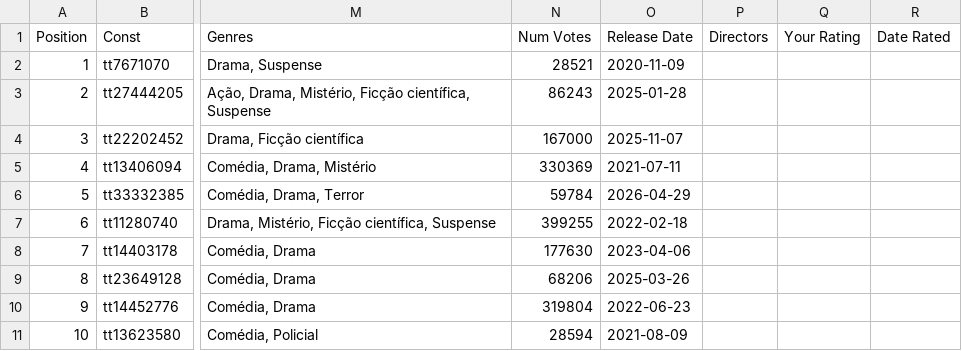
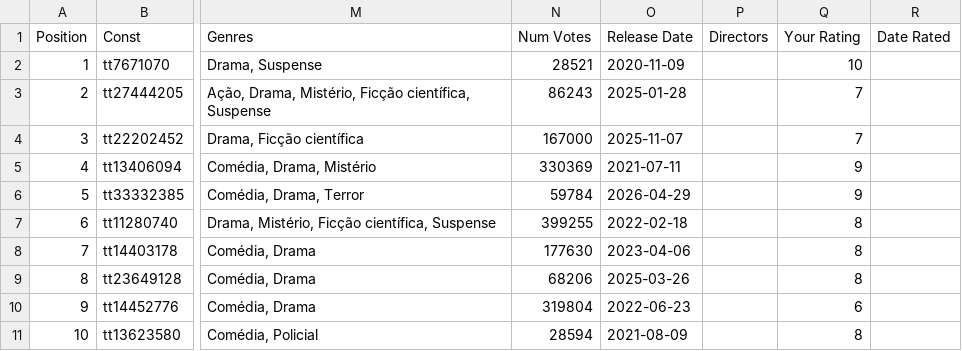
Before and after one commit to abibernardo/IMDBe, a CSV file: series/assistindo.csv, drawn as a sheet; only a part is shown, gaps mark what is left out; the diff names each change by its address in the sheet, - before the commit and + after, or states it on an @@ line.

Commit message:
Update assistindo.csv

```diff
--- a/series/assistindo.csv
+++ b/series/assistindo.csv
-Q2 (Your Rating): (empty)
+Q2 (Your Rating): 10
-Q3:Q4 (Your Rating): (empty)
+Q3:Q4 (Your Rating): 7
-Q5:Q6 (Your Rating): (empty)
+Q5:Q6 (Your Rating): 9
-Q7:Q9 (Your Rating): (empty)
+Q7:Q9 (Your Rating): 8
-Q10 (Your Rating): (empty)
+Q10 (Your Rating): 6
-Q11 (Your Rating): (empty)
+Q11 (Your Rating): 8
```
